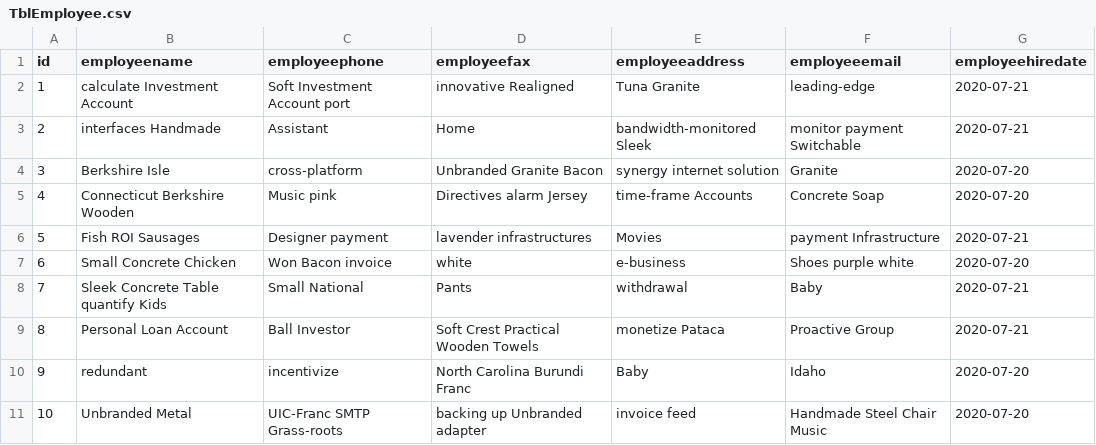
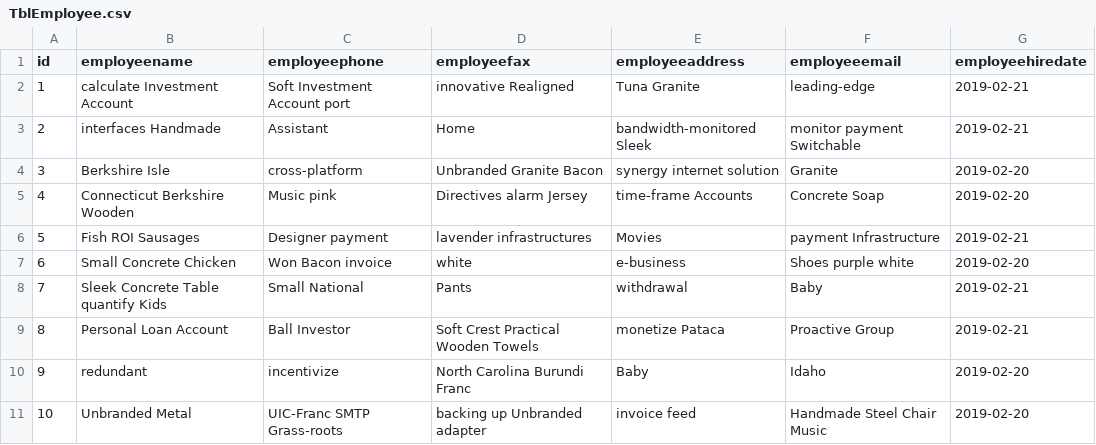
Before and after one commit to fatmajaafar/TaskManagerHsnx, a CSV file: src/main/resources/config/liquibase/fake-data/TblEmployee.csv, drawn as a sheet.

Commit message:
Revert "added updated employee entity with linkls"
This reverts commit ba5f410ec31b6f8c3ced9501c6eff9cfaf1d6253.

```diff
--- a/src/main/resources/config/liquibase/fake-data/TblEmployee.csv
+++ b/src/main/resources/config/liquibase/fake-data/TblEmployee.csv
@@ -1,11 +1,11 @@
 id;employeename;employeephone;employeefax;employeeaddress;employeeemail;employeehiredate
-1;calculate Investment Account;Soft Investment Account port;innovative Realigned;Tuna Granite;leading-edge;2020-07-21
-2;interfaces Handmade;Assistant;Home;bandwidth-monitored Sleek;monitor payment Switchable;2020-07-21
-3;Berkshire Isle;cross-platform;Unbranded Granite Bacon;synergy internet solution;Granite;2020-07-20
-4;Connecticut Berkshire Wooden;Music pink;Directives alarm Jersey;time-frame Accounts;Concrete Soap;2020-07-20
-5;Fish ROI Sausages;Designer payment;lavender infrastructures;Movies;payment Infrastructure;2020-07-21
-6;Small Concrete Chicken;Won Bacon invoice;white;e-business;Shoes purple white;2020-07-20
-7;Sleek Concrete Table quantify Kids;Small National;Pants;withdrawal;Baby;2020-07-21
-8;Personal Loan Account;Ball Investor;Soft Crest Practical Wooden Towels;monetize Pataca;Proactive Group;2020-07-21
-9;redundant;incentivize;North Carolina Burundi Franc;Baby;Idaho;2020-07-20
-10;Unbranded Metal;UIC-Franc SMTP Grass-roots;backing up Unbranded adapter;invoice feed;Handmade Steel Chair Music;2020-07-20
+1;calculate Investment Account;Soft Investment Account port;innovative Realigned;Tuna Granite;leading-edge;2019-02-21
+2;interfaces Handmade;Assistant;Home;bandwidth-monitored Sleek;monitor payment Switchable;2019-02-21
+3;Berkshire Isle;cross-platform;Unbranded Granite Bacon;synergy internet solution;Granite;2019-02-20
+4;Connecticut Berkshire Wooden;Music pink;Directives alarm Jersey;time-frame Accounts;Concrete Soap;2019-02-20
+5;Fish ROI Sausages;Designer payment;lavender infrastructures;Movies;payment Infrastructure;2019-02-21
+6;Small Concrete Chicken;Won Bacon invoice;white;e-business;Shoes purple white;2019-02-20
+7;Sleek Concrete Table quantify Kids;Small National;Pants;withdrawal;Baby;2019-02-21
+8;Personal Loan Account;Ball Investor;Soft Crest Practical Wooden Towels;monetize Pataca;Proactive Group;2019-02-21
+9;redundant;incentivize;North Carolina Burundi Franc;Baby;Idaho;2019-02-20
+10;Unbranded Metal;UIC-Franc SMTP Grass-roots;backing up Unbranded adapter;invoice feed;Handmade Steel Chair Music;2019-02-20
```
Also changed, not shown: 28 other files.
